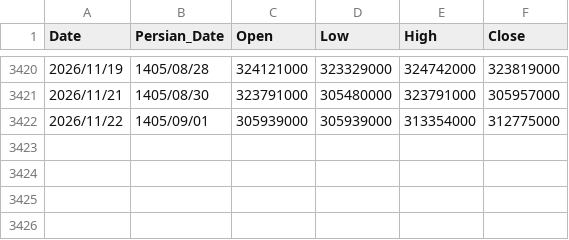
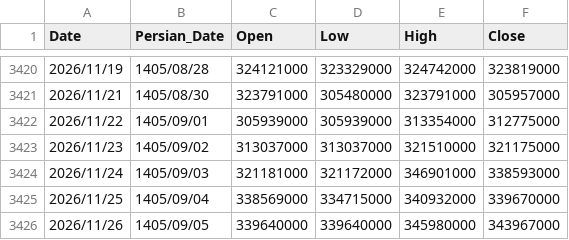
Before and after one commit to montajebii/Montala, a CSV file: assets/data/geram24_price_history.csv, drawn as a sheet; only a part is shown, gaps mark what is left out.

```diff
--- a/assets/data/geram24_price_history.csv
+++ b/assets/data/geram24_price_history.csv
@@ -3422 +3422,5 @@ Date,Persian_Date,Open,Low,High,Close
 2026/11/22,1405/09/01,305939000,305939000,313354000,312775000
+2026/11/23,1405/09/02,313037000,313037000,321510000,321175000
+2026/11/24,1405/09/03,321181000,321172000,346901000,338593000
+2026/11/25,1405/09/04,338569000,334715000,340932000,339670000
+2026/11/26,1405/09/05,339640000,339640000,345980000,343967000
```
Also changed, not shown: assets/data/gerami_price_history.csv, assets/data/gold_price_history.csv, 5 other files.
